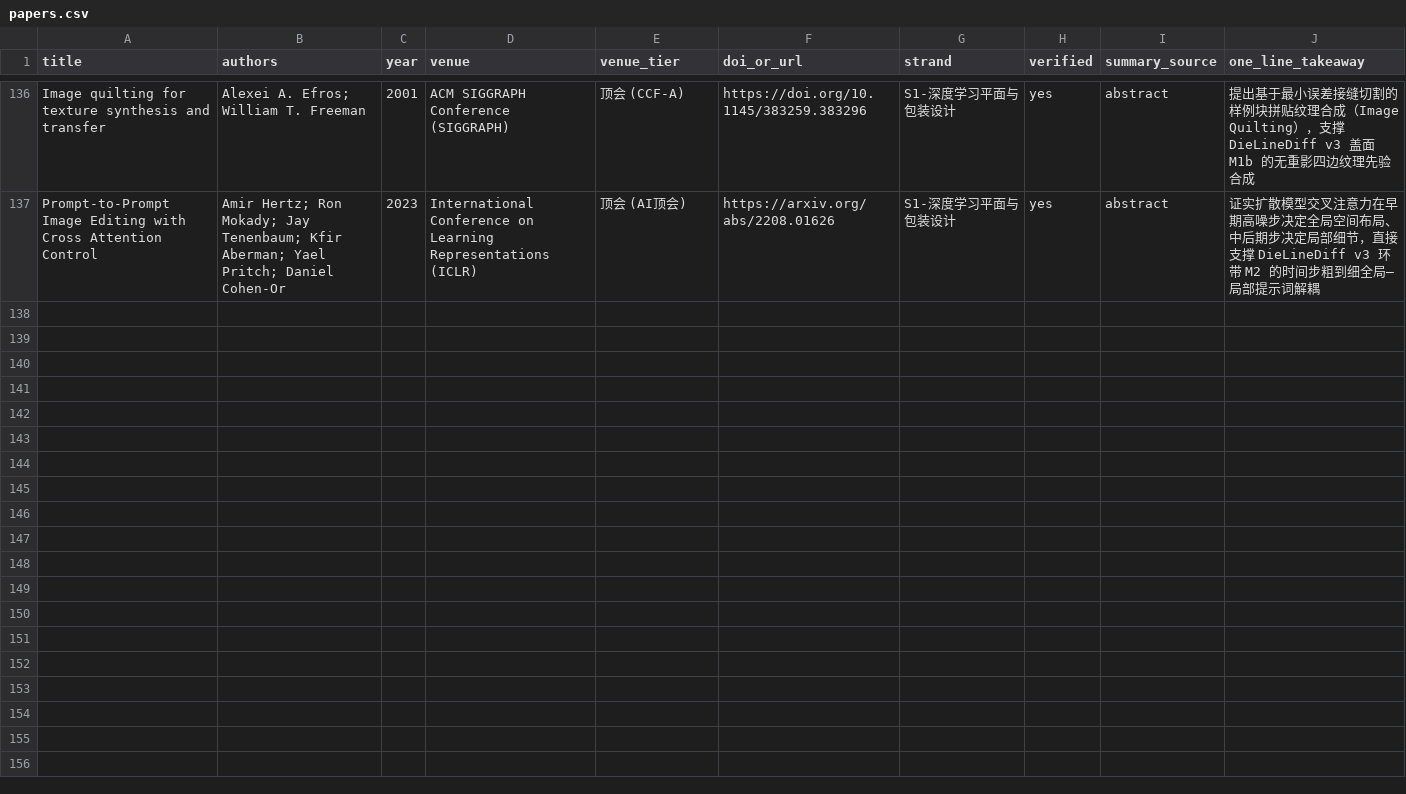
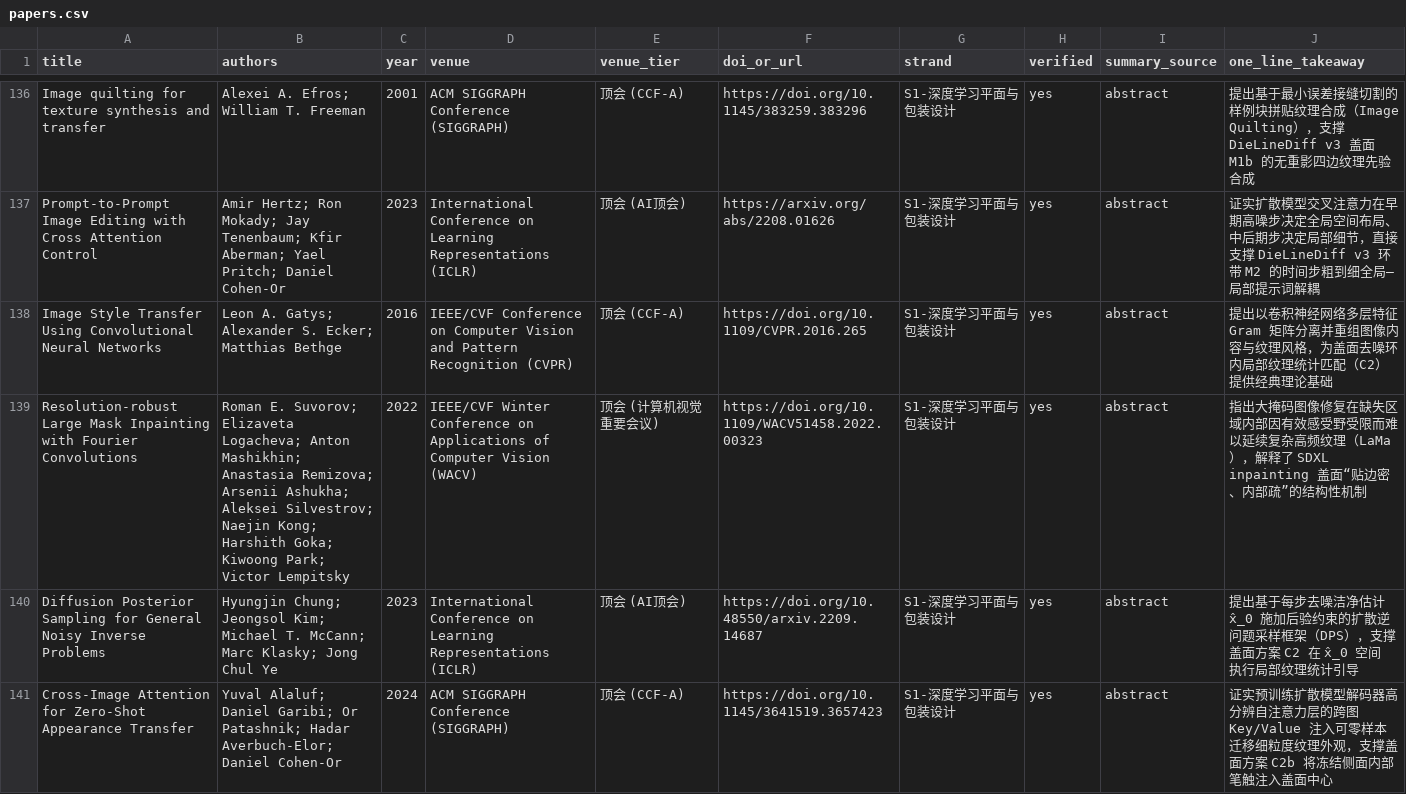
Before and after one commit to Casey-sketch-cyber/ai-design, a CSV file: literature/papers.csv, drawn as a sheet; only a part is shown, gaps mark what is left out; the diff names each change by its address in the sheet, - before the commit and + after, or states it on an @@ line.

```diff
--- a/literature/papers.csv
+++ b/literature/papers.csv
+row 138: Image Style Transfer Using Convolutional Neural Networks | Leon A. Gatys; Alexander S. Ecker; Matthias Bethge | 2016 | IEEE/CVF Conference on Computer Vision and Pattern Recognition (CVPR) | 顶会 (CCF-A) | https://doi.org/10.1109/CVPR.2016.265 | S1-深度学习平面与包装设计 | yes | abstract | 提出以卷积神经网络多层特征 Gram 矩阵分离并重组图像内容与纹理风格，为盖面去噪环内局部纹理统计匹配（C2）提供经典理论基础
+row 139: Resolution-robust Large Mask Inpainting with Fourier Convolutions | Roman E. Suvorov; Elizaveta Logacheva; Anton Mashikhin; Anastasia Remizova; Arsenii Ashukha; Aleksei Silvestrov; Naejin Kong; Harshith Goka; Kiwoong Park; Victor Lempitsky | 2022 | IEEE/CVF Winter Conference on Applications of Computer Vision (WACV) | 顶会 (计算机视觉重要会议) | https://doi.org/10.1109/WACV51458.2022.00323 | S1-深度学习平面与包装设计 | yes | abstract | 指出大掩码图像修复在缺失区域内部因有效感受野受限而难以延续复杂高频纹理（LaMa），解释了 SDXL inpainting 盖面“贴边密、内部疏”的结构性机制
+row 140: Diffusion Posterior Sampling for General Noisy Inverse Problems | Hyungjin Chung; Jeongsol Kim; Michael T. McCann; Marc Klasky; Jong Chul Ye | 2023 | International Conference on Learning Representations (ICLR) | 顶会 (AI顶会) | https://doi.org/10.48550/arxiv.2209.14687 | S1-深度学习平面与包装设计 | yes | abstract | 提出基于每步去噪洁净估计 x̂_0 施加后验约束的扩散逆问题采样框架（DPS），支撑盖面方案 C2 在 x̂_0 空间执行局部纹理统计引导
+row 141: Cross-Image Attention for Zero-Shot Appearance Transfer | Yuval Alaluf; Daniel Garibi; Or Patashnik; Hadar Averbuch-Elor; Daniel Cohen-Or | 2024 | ACM SIGGRAPH Conference (SIGGRAPH) | 顶会 (CCF-A) | https://doi.org/10.1145/3641519.3657423 | S1-深度学习平面与包装设计 | yes | abstract | 证实预训练扩散模型解码器高分辨自注意力层的跨图 Key/Value 注入可零样本迁移细粒度纹理外观，支撑盖面方案 C2b 将冻结侧面内部笔触注入盖面中心
```
Also changed, not shown: 3 other files.
